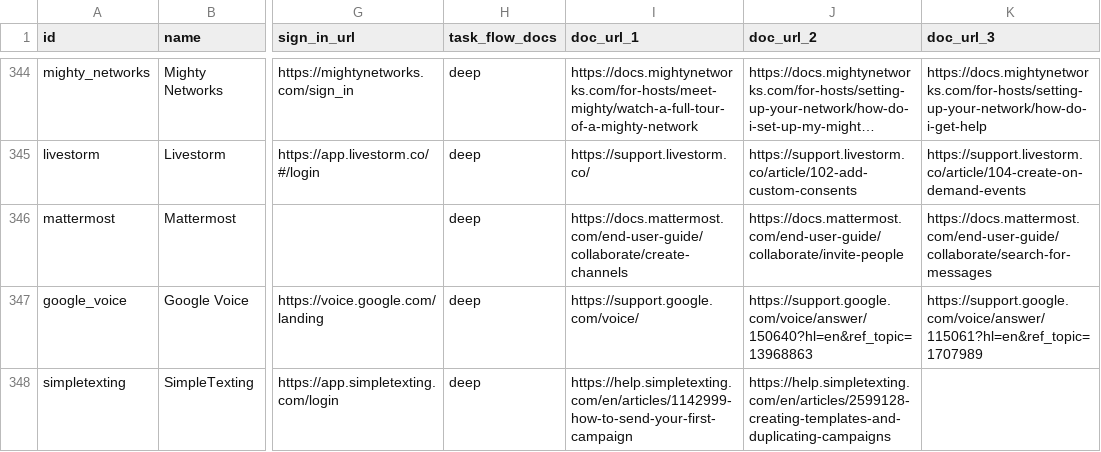
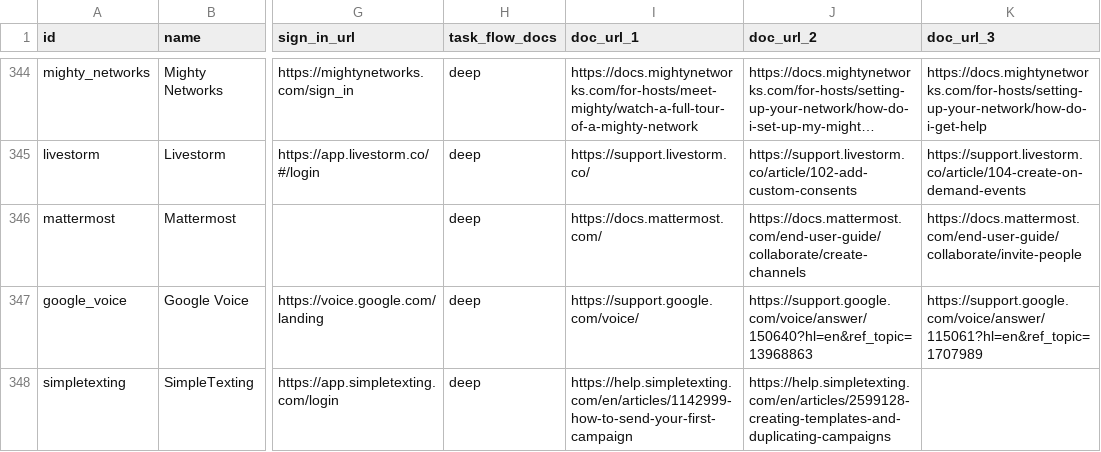
Before and after one commit to sauranshbhavya/macos-agent, a TSV file: docs/sonny-skill-sites.tsv, drawn as a sheet; only a part is shown, gaps mark what is left out; long unchanged cells end in …; the diff names each change by its address in the sheet, - before the commit and + after, or states it on an @@ line.

Commit message:
fix(skills): SONNY-502 every flow starts where the product is, and Mattermost stands down
Answers review-258's two findings, both about where a flow starts rather than what it says. F1: StreamYard's two flows started at streamyard.com/, which does not redirect and whose first interactive control creates an account and accepts terms; they now start at streamyard.com/dashboard, which was opened signed out in this session and lands on streamyard.com/login headed "Log in to your account". F2: Loom's two flows move to www.loom.com/looms and Dialpad's two to dialpad.com/app, each opened signed out here and each landing on that site's own sign-in page. Mattermost returns to exactly its state at 3bf70677, pack and catalogue row alike, because it is self-hosted and no URL on mattermost.com reaches a channel sidebar, so all three of its flows began at a step unreachable from their own start page by construction; mattermost.com was re-opened this session and renders the marketing home with no sidebar, and the self-hosted sub-case is recorded on SONNY-510 rather than solved here. Every start page of every remaining flow was opened signed out and its landing recorded. Also folded in, each re-read against its live page first: the Discord invites step now uses the page's own verb remove, the Discord search step puts the results and the sorting icon in the side menu where the page puts them, the Google Meet attendance steps keep Edit event before Change conference settings and stop conflating the page's two closing sentences, the SimpleTexting naming step drops a clause that is not on its page, and the StreamYard Facebook flow leads with Meta's 60-day and 100-follower preconditions.

```diff
--- a/docs/sonny-skill-sites.tsv
+++ b/docs/sonny-skill-sites.tsv
-I346 (doc_url_1): https://docs.mattermost.com/end-user-guide/collaborate/create-channels
+I346 (doc_url_1): https://docs.mattermost.com/
-J346 (doc_url_2): https://docs.mattermost.com/end-user-guide/collaborate/invite-people
+J346 (doc_url_2): https://docs.mattermost.com/end-user-guide/collaborate/create-channels
-K346 (doc_url_3): https://docs.mattermost.com/end-user-guide/collaborate/search-for-messages
+K346 (doc_url_3): https://docs.mattermost.com/end-user-guide/collaborate/invite-people
```
Also changed, not shown: 7 other files.
